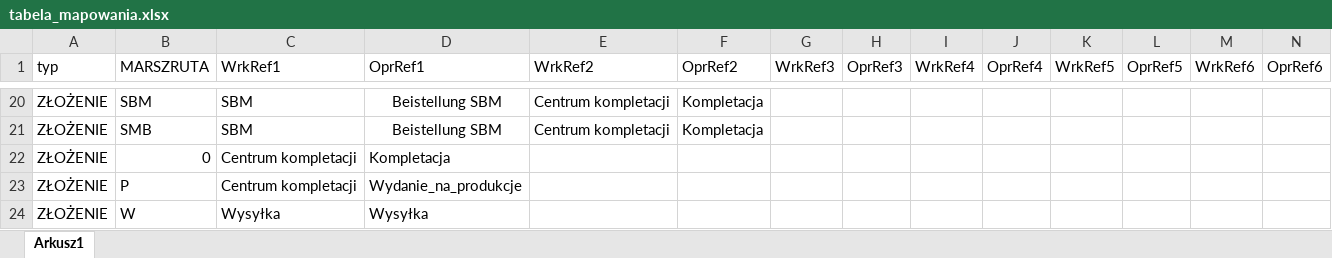
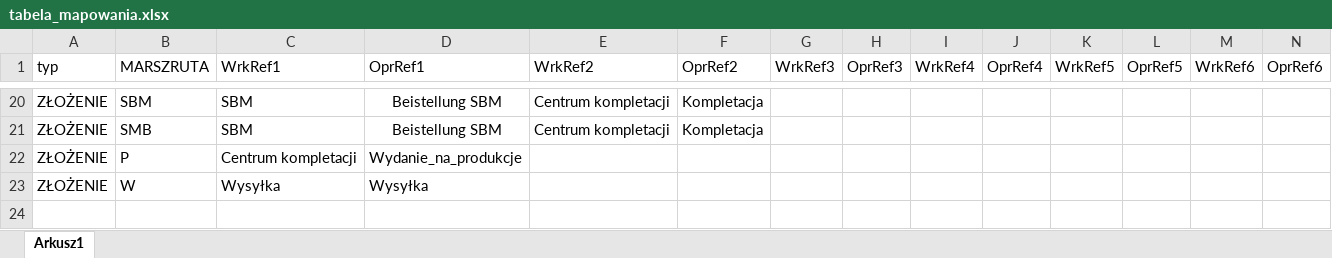
Before and after one commit to pkonieczny007/INTEGRA_ASSEMBLY, an Excel workbook: tabela_mapowania.xlsx, sheet Arkusz1, drawn as a sheet; only a part is shown, gaps mark what is left out; values as stored, in another font and other column widths than the file's, no borders; rows hold the shown columns only; the diff names each change by its address in the sheet, - before the commit and + after, or states it on an @@ line.

Commit message:
Add files via upload

```diff
--- a/tabela_mapowania.xlsx (sheet Arkusz1)
+++ b/tabela_mapowania.xlsx (sheet Arkusz1)
-row 22: ZŁOŻENIE | 0 | Centrum kompletacji | Kompletacja
```
